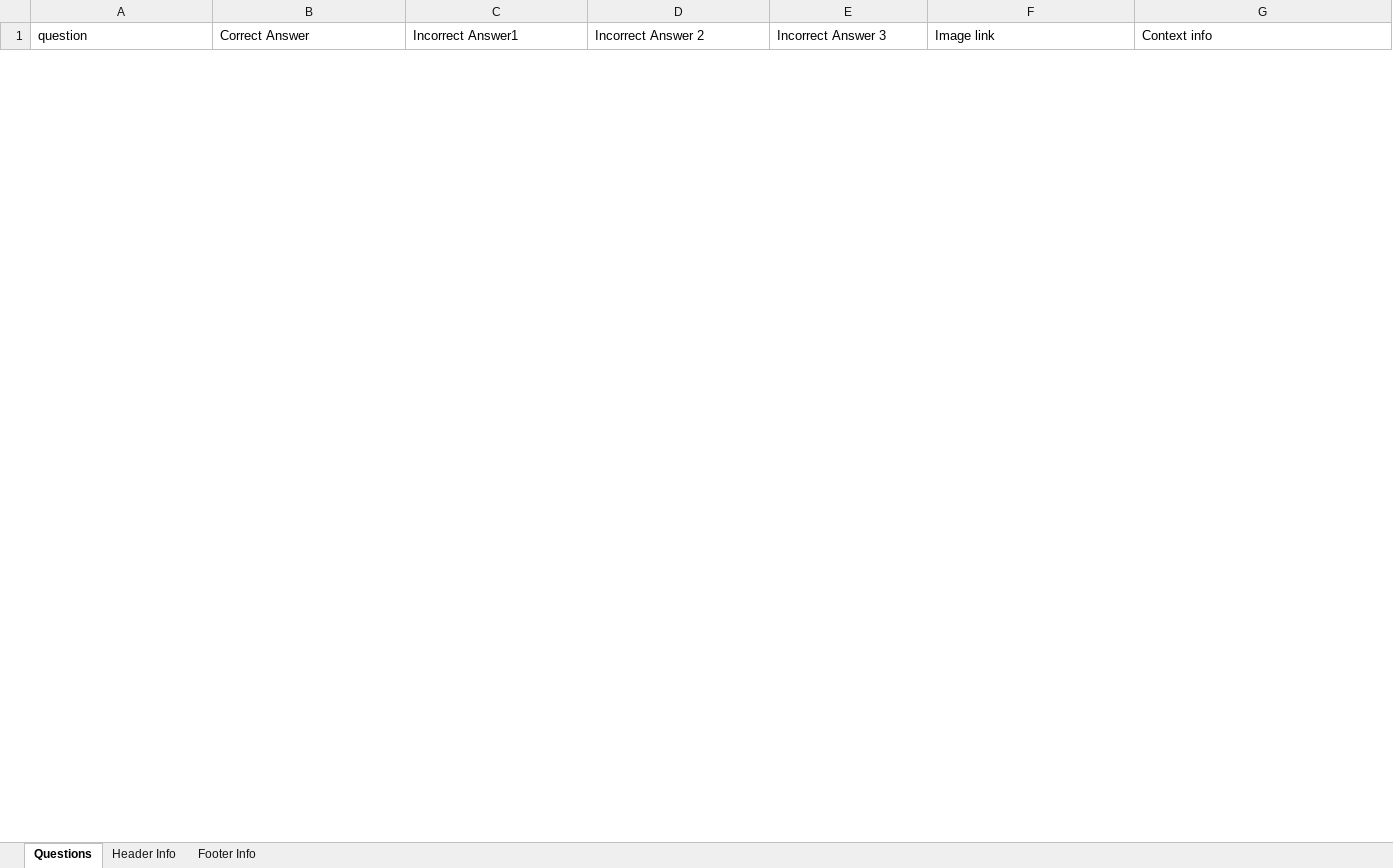
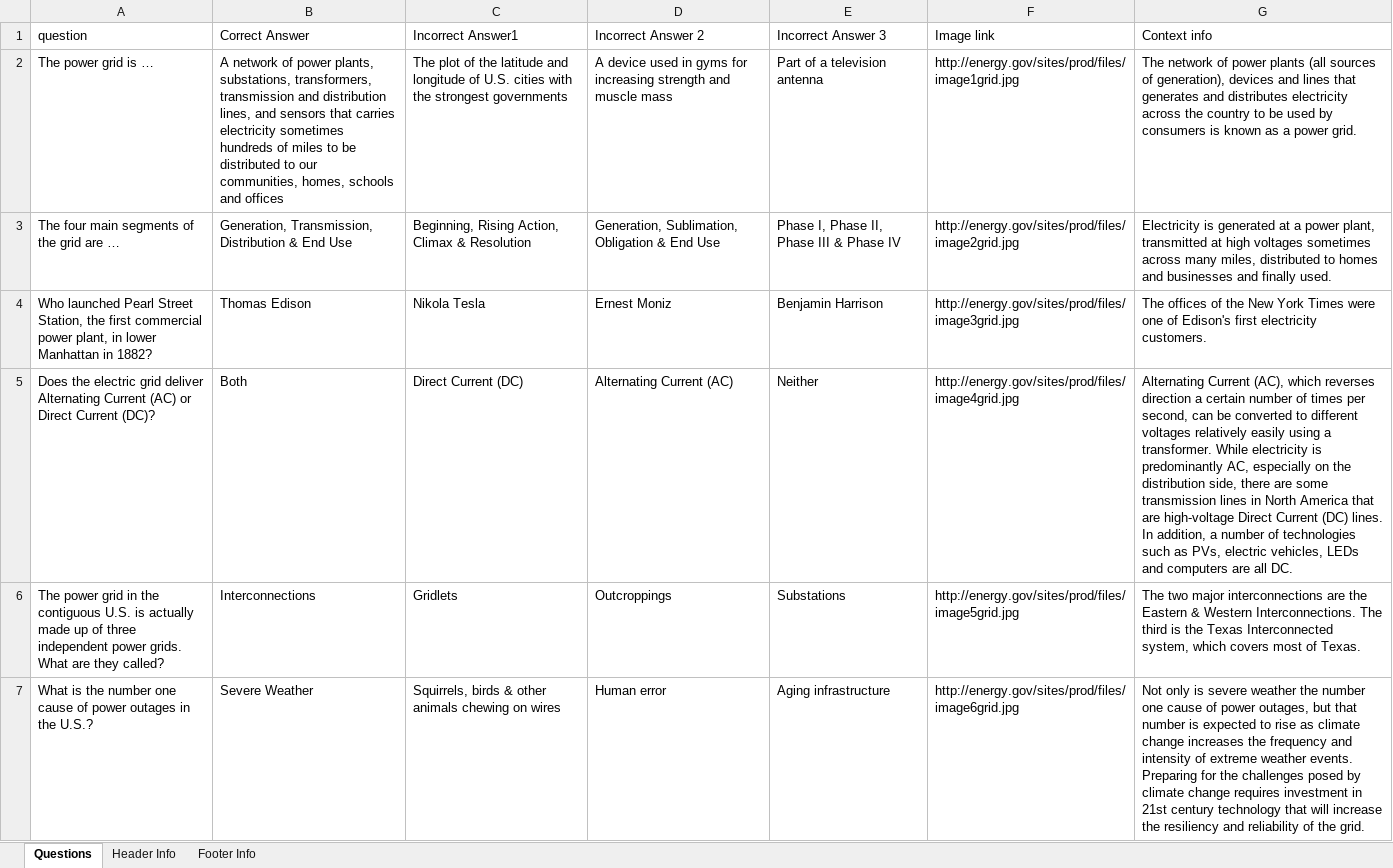
Before and after one commit to energyapps/quiz-template, an Excel workbook: js/data/data.xlsx, sheet Questions, drawn as a sheet; only a part is shown; values as stored, in another font and other column widths than the file's, no borders; the diff covers the shown part only; the diff names each change by its address in the sheet, - before the commit and + after, or states it on an @@ line.

```diff
--- a/js/data/data.xlsx (sheet Questions)
+++ b/js/data/data.xlsx (sheet Questions)
+row 2: The power grid is … | A network of power plants, substations, transformers, transmission and distribution lines, and sensors that carries electricity sometimes hundreds of miles to be distributed to our communities, homes, schools and offices | The plot of the latitude and longitude of U.S. cities with the strongest governments | A device used in gyms for increasing strength and muscle mass | Part of a television antenna | http://energy.gov/sites/prod/files/image1grid.jpg | The network of power plants (all sources of generation), devices and lines that generates and distributes electricity across the country to be used by consumers is known as a power grid.
+row 3: The four main segments of the grid are … | Generation, Transmission, Distribution & End Use | Beginning, Rising Action, Climax & Resolution | Generation, Sublimation, Obligation & End Use | Phase I, Phase II, Phase III & Phase IV | http://energy.gov/sites/prod/files/image2grid.jpg | Electricity is generated at a power plant, transmitted at high voltages sometimes across many miles, distributed to homes and businesses and finally used.
+row 4: Who launched Pearl Street Station, the first commercial power plant, in lower Manhattan in 1882? | Thomas Edison | Nikola Tesla | Ernest Moniz | Benjamin Harrison | http://energy.gov/sites/prod/files/image3grid.jpg | The offices of the New York Times were one of Edison's first electricity customers.
+row 5: Does the electric grid deliver Alternating Current (AC) or Direct Current (DC)? | Both | Direct Current (DC) | Alternating Current (AC) | Neither | http://energy.gov/sites/prod/files/image4grid.jpg | Alternating Current (AC), which reverses direction a certain number of times per second, can be converted to different voltages relatively easily using a transformer. While electricity is predominantly AC, especially on the distribution side, there are some transmission lines in North America that are high-voltage Direct Current (DC) lines. In addition, a number of technologies such as PVs, electric vehicles, LEDs and computers are all DC.
+row 6: The power grid in the contiguous U.S. is actually made up of three independent power grids. What are they called? | Interconnections | Gridlets | Outcroppings | Substations | http://energy.gov/sites/prod/files/image5grid.jpg | The two major interconnections are the Eastern & Western Interconnections. The third is the Texas Interconnected system, which covers most of Texas.
+row 7: What is the number one cause of power outages in the U.S.? | Severe Weather | Squirrels, birds & other animals chewing on wires | Human error | Aging infrastructure | http://energy.gov/sites/prod/files/image6grid.jpg | Not only is severe weather the number one cause of power outages, but that number is expected to rise as climate change increases the frequency and intensity of extreme weather events. Preparing for the challenges posed by climate change requires investment in 21st century technology that will increase the resiliency and reliability of the grid.
```
Also changed, not shown: 5 added rows and 11 removed rows elsewhere in this sheet, sheet Footer Info, sheet Header Info, js/data/headlines.xlsx, 9 other files.
